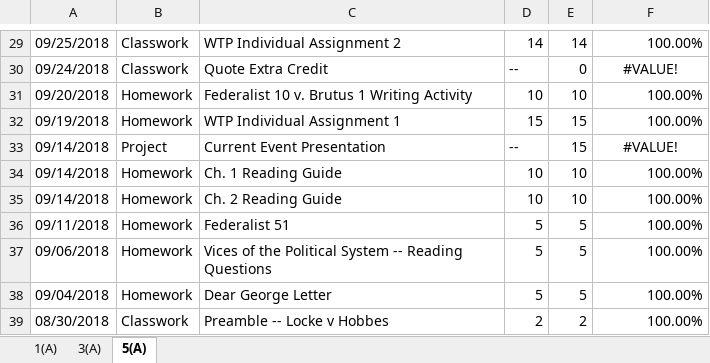
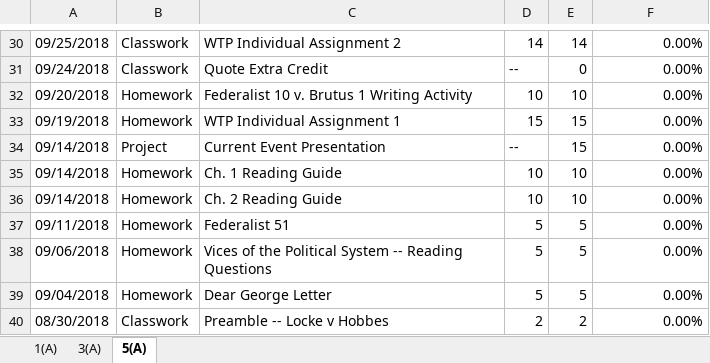
Before and after one commit to jarulsamy/ps_scraper, an Excel workbook: grades.xlsx, sheet 5(A), drawn as a sheet; only a part is shown, gaps mark what is left out; values as stored, in another font and other column widths than the file's, no borders; conditional formats not drawn; addresses are those after the commit; the diff covers the shown part only; the diff names each change by its address in the sheet, - before the commit and + after, or states it on an @@ line.

```diff
--- a/grades.xlsx (sheet 5(A))
+++ b/grades.xlsx (sheet 5(A))
-F30: 100.00%
+F30: 0.00%
-F31: #VALUE!
+F31: 0.00%
-F31 alignment: center
+F31 alignment: right
-F32:F33: 100.00%
+F32:F33: 0.00%
-F34: #VALUE!
+F34: 0.00%
-F34 alignment: center
+F34 alignment: right
-F35:F40: 100.00%
+F35:F40: 0.00%
```
Also changed, not shown: 1 added row, 27 edited cells and cell formats elsewhere in this sheet, sheet 3(A), sheet 1(A), 8 other files.
